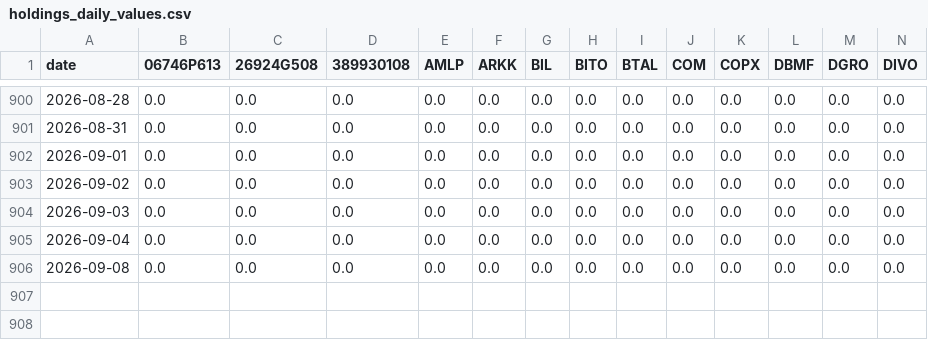
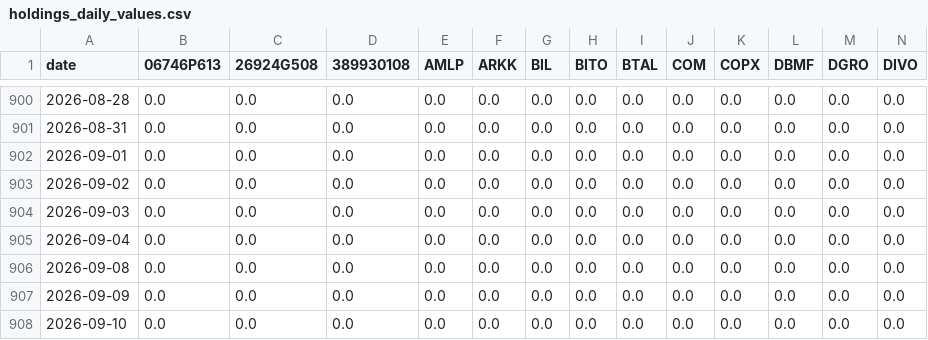
Before and after one commit to metamarsh/asymmetric-edge-dashboard, a CSV file: holdings_daily_values.csv, drawn as a sheet; only a part is shown, gaps mark what is left out; rows hold the shown columns only; the diff names each change by its address in the sheet, - before the commit and + after, or states it on an @@ line.

```diff
--- a/holdings_daily_values.csv
+++ b/holdings_daily_values.csv
+row 907: 2026-09-09 | 0.0 | 0.0 | 0.0 | 0.0 | 0.0 | 0.0 | 0.0 | 0.0 | 0.0 | 0.0 | 0.0 | 0.0 | 0.0
+row 908: 2026-09-10 | 0.0 | 0.0 | 0.0 | 0.0 | 0.0 | 0.0 | 0.0 | 0.0 | 0.0 | 0.0 | 0.0 | 0.0 | 0.0
```
Also changed, not shown: asymmetric_edge_series.csv, price_snapshot.csv, 1 other file.
